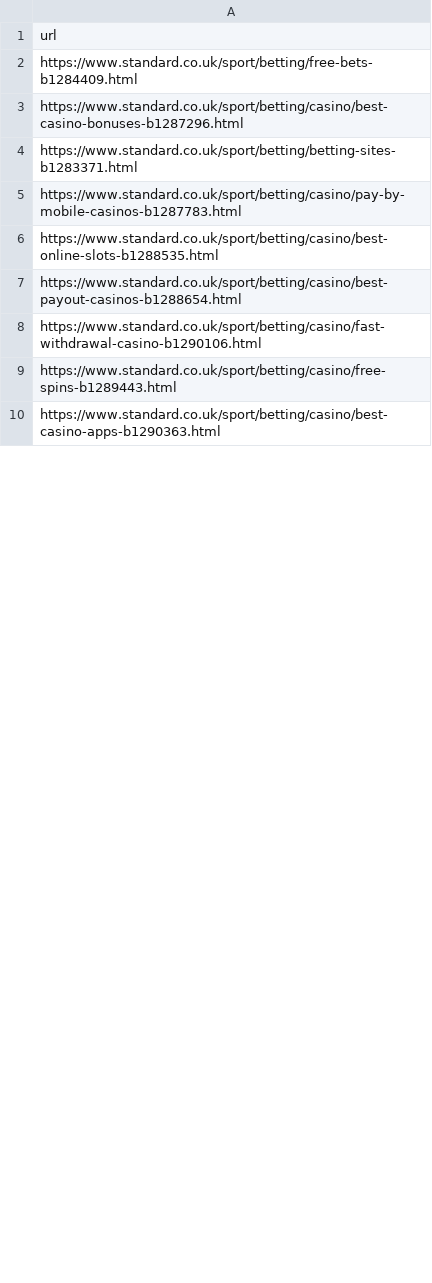
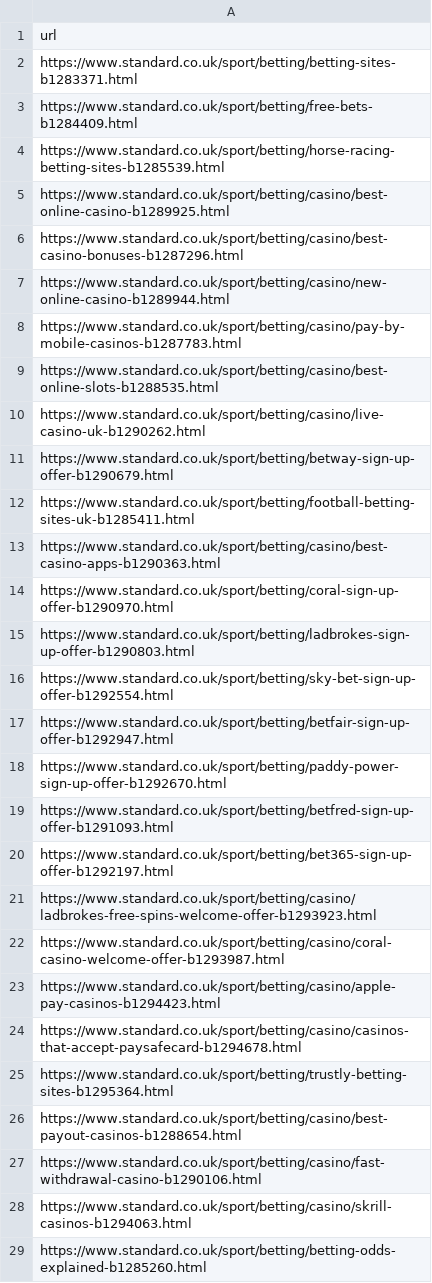
Before and after one commit to san-kax/DMCA, a CSV file: urls/Standard.csv, drawn as a sheet; only a part is shown; the diff covers the shown part only.

```diff
--- a/urls/Standard.csv
+++ b/urls/Standard.csv
@@ -1,10 +1,29 @@
 url
+https://www.standard.co.uk/sport/betting/betting-sites-b1283371.html
 https://www.standard.co.uk/sport/betting/free-bets-b1284409.html
+https://www.standard.co.uk/sport/betting/horse-racing-betting-sites-b1285539.html
+https://www.standard.co.uk/sport/betting/casino/best-online-casino-b1289925.html
 https://www.standard.co.uk/sport/betting/casino/best-casino-bonuses-b1287296.html
-https://www.standard.co.uk/sport/betting/betting-sites-b1283371.html
+https://www.standard.co.uk/sport/betting/casino/new-online-casino-b1289944.html
 https://www.standard.co.uk/sport/betting/casino/pay-by-mobile-casinos-b1287783.html
 https://www.standard.co.uk/sport/betting/casino/best-online-slots-b1288535.html
+https://www.standard.co.uk/sport/betting/casino/live-casino-uk-b1290262.html
+https://www.standard.co.uk/sport/betting/betway-sign-up-offer-b1290679.html
+https://www.standard.co.uk/sport/betting/football-betting-sites-uk-b1285411.html
+https://www.standard.co.uk/sport/betting/casino/best-casino-apps-b1290363.html
+https://www.standard.co.uk/sport/betting/coral-sign-up-offer-b1290970.html
+https://www.standard.co.uk/sport/betting/ladbrokes-sign-up-offer-b1290803.html
+https://www.standard.co.uk/sport/betting/sky-bet-sign-up-offer-b1292554.html
+https://www.standard.co.uk/sport/betting/betfair-sign-up-offer-b1292947.html
+https://www.standard.co.uk/sport/betting/paddy-power-sign-up-offer-b1292670.html
+https://www.standard.co.uk/sport/betting/betfred-sign-up-offer-b1291093.html
+https://www.standard.co.uk/sport/betting/bet365-sign-up-offer-b1292197.html
+https://www.standard.co.uk/sport/betting/casino/ladbrokes-free-spins-welcome-offer-b1293923.html
+https://www.standard.co.uk/sport/betting/casino/coral-casino-welcome-offer-b1293987.html
+https://www.standard.co.uk/sport/betting/casino/apple-pay-casinos-b1294423.html
+https://www.standard.co.uk/sport/betting/casino/casinos-that-accept-paysafecard-b1294678.html
+https://www.standard.co.uk/sport/betting/trustly-betting-sites-b1295364.html
 https://www.standard.co.uk/sport/betting/casino/best-payout-casinos-b1288654.html
 https://www.standard.co.uk/sport/betting/casino/fast-withdrawal-casino-b1290106.html
-https://www.standard.co.uk/sport/betting/casino/free-spins-b1289443.html
-https://www.standard.co.uk/sport/betting/casino/best-casino-apps-b1290363.html
+https://www.standard.co.uk/sport/betting/casino/skrill-casinos-b1294063.html
+https://www.standard.co.uk/sport/betting/betting-odds-explained-b1285260.html
```
Also changed, not shown: 6 added rows, 1 removed row and 3 edited cells elsewhere in this file, urls/Indy.csv, 1 other file.
